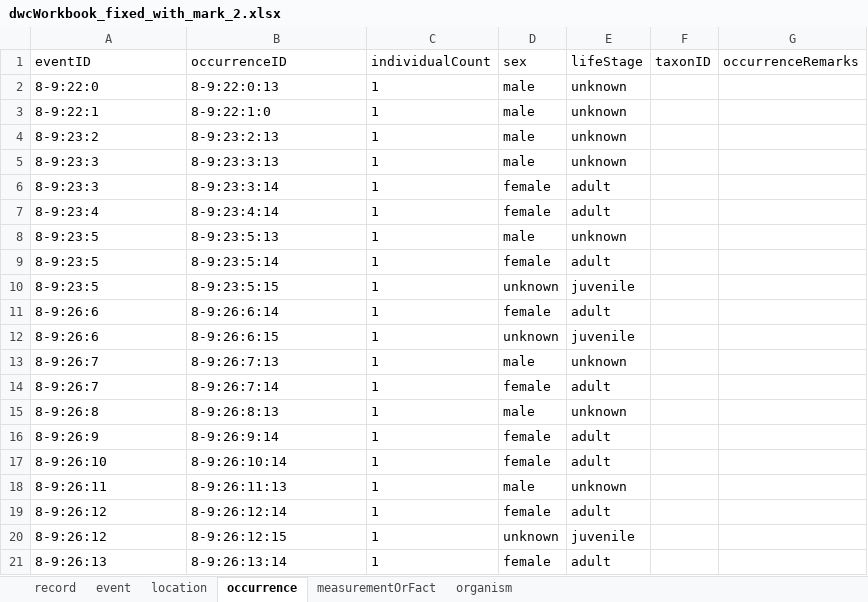
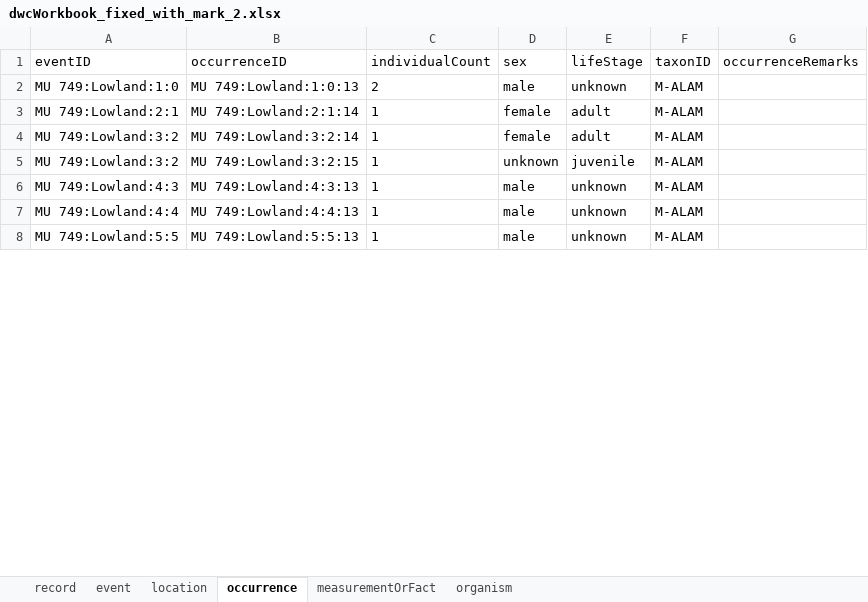
Before and after one commit to bcgov/biohubbc-utils, an Excel workbook: utils/templates/observations/transform/output/dwcWorkbook_fixed_with_mark_2.xlsx, sheet occurrence, drawn as a sheet; only a part is shown; values as stored, in another font and other column widths than the file's, no borders; removed rows and columns are numbered as before the commit, all else as after; the diff covers the shown part only; the diff names each change by its address in the sheet, - before the commit and + after, or states it on an @@ line.

```diff
--- a/utils/templates/observations/transform/output/dwcWorkbook_fixed_with_mark_2.xlsx (sheet occurrence)
+++ b/utils/templates/observations/transform/output/dwcWorkbook_fixed_with_mark_2.xlsx (sheet occurrence)
-row 2: 8-9:22:0 | 8-9:22:0:13 | 1 | male | unknown
-row 3: 8-9:22:1 | 8-9:22:1:0 | 1 | male | unknown
-row 4: 8-9:23:2 | 8-9:23:2:13 | 1 | male | unknown
-row 5: 8-9:23:3 | 8-9:23:3:13 | 1 | male | unknown
+row 2: MU 749:Lowland:1:0 | MU 749:Lowland:1:0:13 | 2 | male | unknown | M-ALAM
-A3 (eventID): 8-9:23:3
+A3 (eventID): MU 749:Lowland:2:1
-B3 (occurrenceID): 8-9:23:3:14
+B3 (occurrenceID): MU 749:Lowland:2:1:14
-F3:F4 (taxonID): (empty)
+F3:F4 (taxonID): M-ALAM
-A4 (eventID): 8-9:23:4
+A4 (eventID): MU 749:Lowland:3:2
-B4 (occurrenceID): 8-9:23:4:14
+B4 (occurrenceID): MU 749:Lowland:3:2:14
-row 8: 8-9:23:5 | 8-9:23:5:13 | 1 | male | unknown
-row 9: 8-9:23:5 | 8-9:23:5:14 | 1 | female | adult
-A5 (eventID): 8-9:23:5
+A5 (eventID): MU 749:Lowland:3:2
-B5 (occurrenceID): 8-9:23:5:15
+B5 (occurrenceID): MU 749:Lowland:3:2:15
-F5 (taxonID): (empty)
+F5 (taxonID): M-ALAM
-row 11: 8-9:26:6 | 8-9:26:6:14 | 1 | female | adult
-row 12: 8-9:26:6 | 8-9:26:6:15 | 1 | unknown | juvenile
-A6 (eventID): 8-9:26:7
+A6 (eventID): MU 749:Lowland:4:3
-B6 (occurrenceID): 8-9:26:7:13
+B6 (occurrenceID): MU 749:Lowland:4:3:13
-F6 (taxonID): (empty)
+F6 (taxonID): M-ALAM
-row 14: 8-9:26:7 | 8-9:26:7:14 | 1 | female | adult
-A7 (eventID): 8-9:26:8
+A7 (eventID): MU 749:Lowland:4:4
-B7 (occurrenceID): 8-9:26:8:13
+B7 (occurrenceID): MU 749:Lowland:4:4:13
-F7 (taxonID): (empty)
+F7 (taxonID): M-ALAM
-row 16: 8-9:26:9 | 8-9:26:9:14 | 1 | female | adult
-row 17: 8-9:26:10 | 8-9:26:10:14 | 1 | female | adult
-A8 (eventID): 8-9:26:11
+A8 (eventID): MU 749:Lowland:5:5
-B8 (occurrenceID): 8-9:26:11:13
+B8 (occurrenceID): MU 749:Lowland:5:5:13
-F8 (taxonID): (empty)
+F8 (taxonID): M-ALAM
-row 19: 8-9:26:12 | 8-9:26:12:14 | 1 | female | adult
-row 20: 8-9:26:12 | 8-9:26:12:15 | 1 | unknown | juvenile
-row 21: 8-9:26:13 | 8-9:26:13:14 | 1 | female | adult
```
Also changed, not shown: 2 added rows, 41 removed rows and 21 edited cells elsewhere in this sheet, sheet measurementOrFact, sheet location, sheet record, sheet event, sheet organism, 18 other files.
